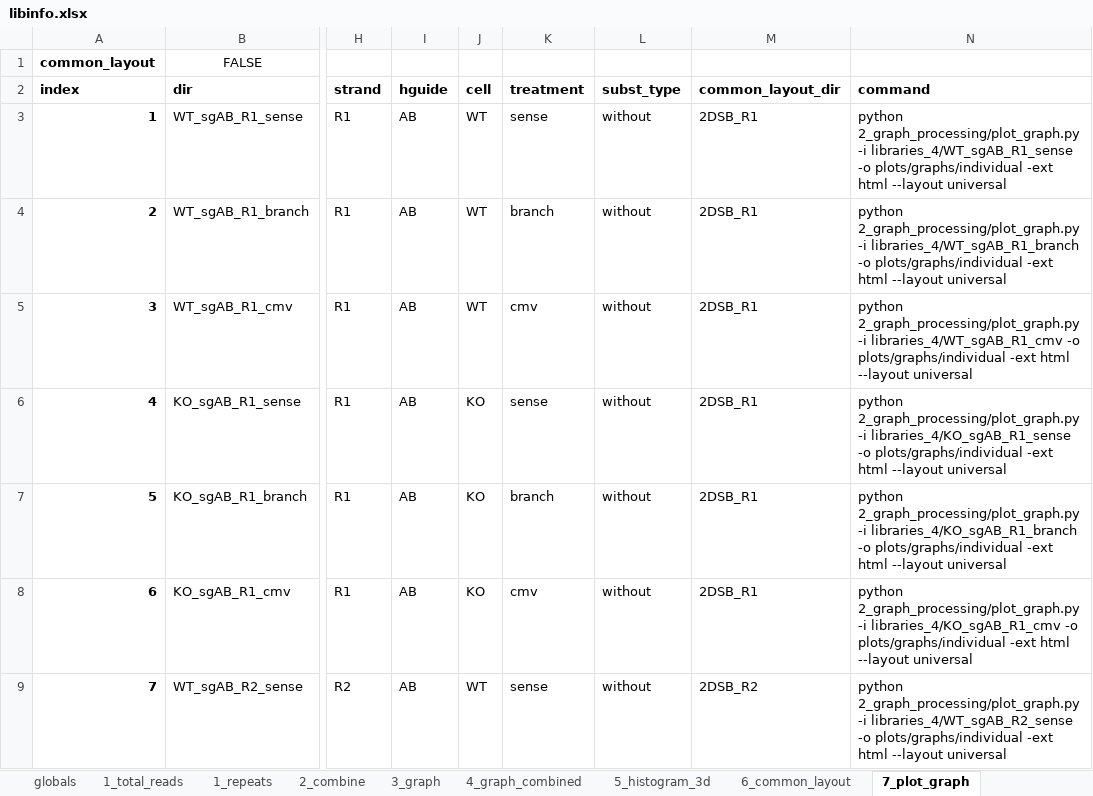
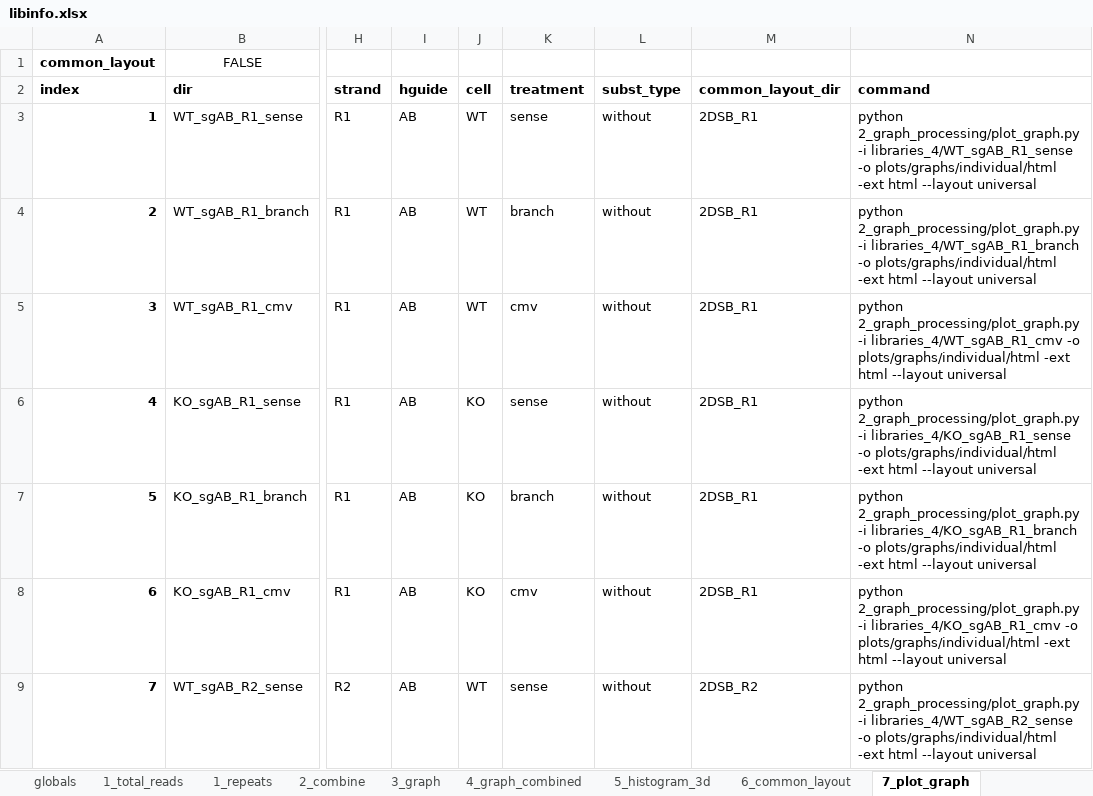
Before and after one commit to xph9876/RNA-mediated_DSB_repair, an Excel workbook: libinfo.xlsx, sheet 7_plot_graph, drawn as a sheet; only a part is shown, gaps mark what is left out; values as stored, in another font and other column widths than the file's, no borders; table styles not drawn; the diff covers the shown part only; the diff names each change by its address in the sheet, - before the commit and + after, or states it on an @@ line.

```diff
--- a/libinfo.xlsx (sheet 7_plot_graph)
+++ b/libinfo.xlsx (sheet 7_plot_graph)
-N3: …libraries_4/WT_sgAB_R1_sense -o plots/graphs/individual -ext html…
+N3: …libraries_4/WT_sgAB_R1_sense -o plots/graphs/individual/html -ext html…
-N4: …libraries_4/WT_sgAB_R1_branch -o plots/graphs/individual -ext html…
+N4: …libraries_4/WT_sgAB_R1_branch -o plots/graphs/individual/html -ext html…
-N5: …libraries_4/WT_sgAB_R1_cmv -o plots/graphs/individual -ext html…
+N5: …libraries_4/WT_sgAB_R1_cmv -o plots/graphs/individual/html -ext html…
-N6: …libraries_4/KO_sgAB_R1_sense -o plots/graphs/individual -ext html…
+N6: …libraries_4/KO_sgAB_R1_sense -o plots/graphs/individual/html -ext html…
-N7: …libraries_4/KO_sgAB_R1_branch -o plots/graphs/individual -ext html…
+N7: …libraries_4/KO_sgAB_R1_branch -o plots/graphs/individual/html -ext html…
-N8: …libraries_4/KO_sgAB_R1_cmv -o plots/graphs/individual -ext html…
+N8: …libraries_4/KO_sgAB_R1_cmv -o plots/graphs/individual/html -ext html…
-N9: …libraries_4/WT_sgAB_R2_sense -o plots/graphs/individual -ext html…
+N9: …libraries_4/WT_sgAB_R2_sense -o plots/graphs/individual/html -ext html…
```
Also changed, not shown: 45 edited cells elsewhere in this sheet, sheet 7_plot_graph_combined, sheet 6_common_layout, 2 other files.
